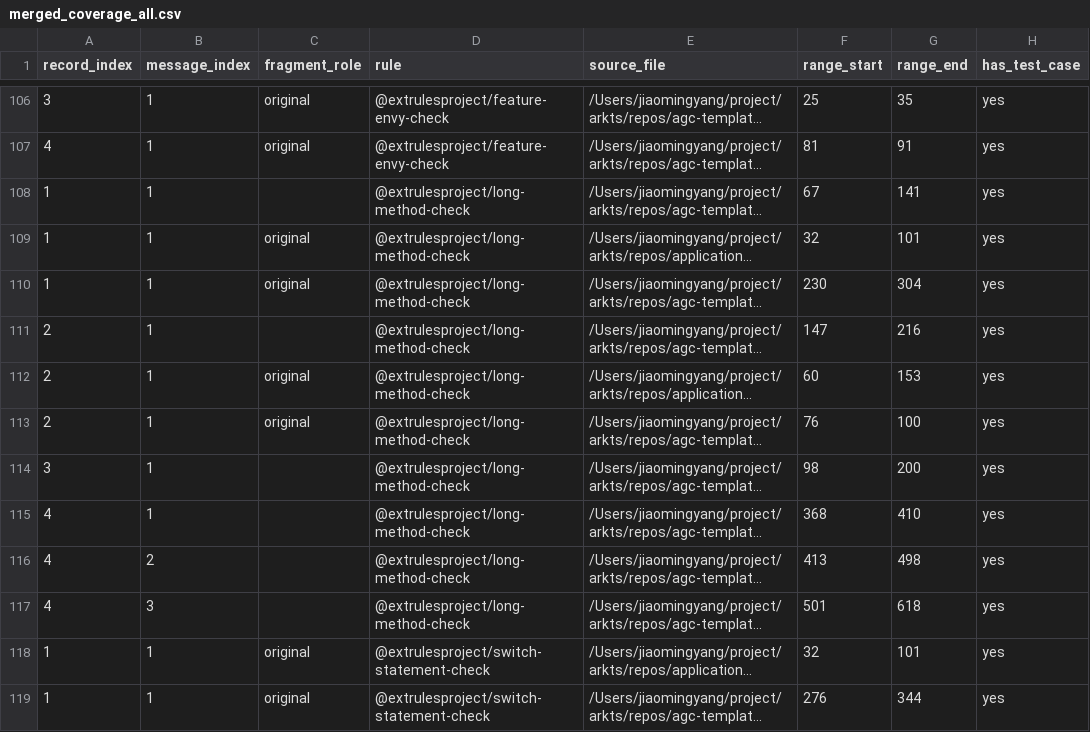
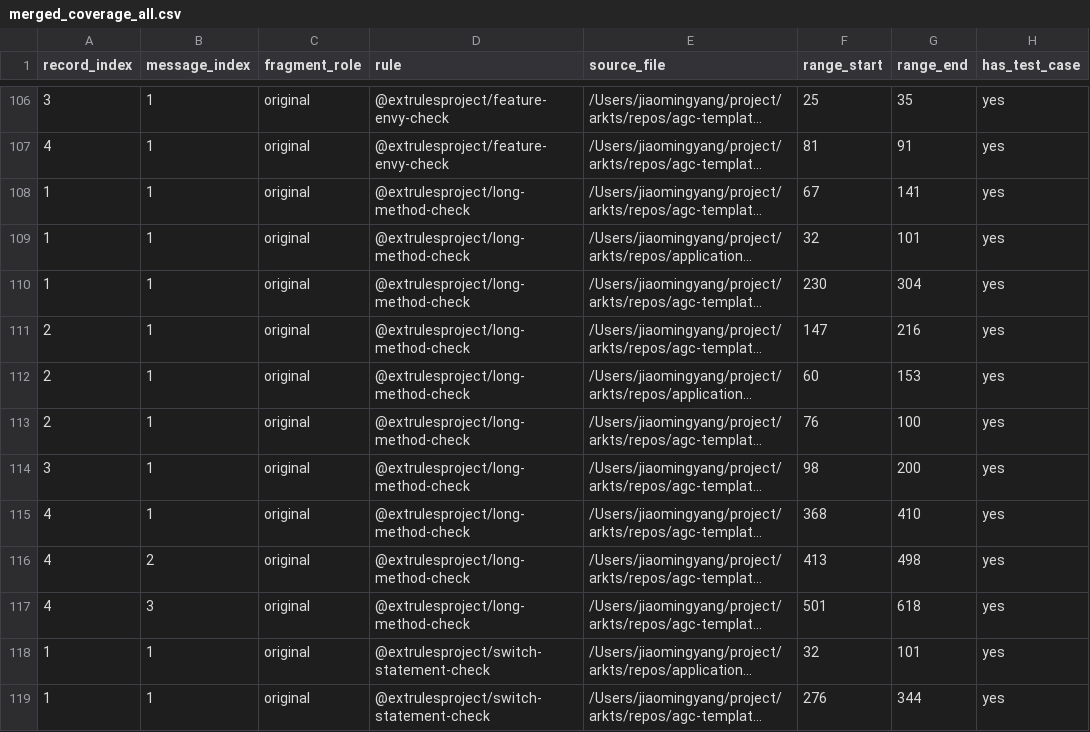
Before and after one commit to buaa-icf/arkts-code-smell, a CSV file: dataset/merged_coverage_all.csv, drawn as a sheet; only a part is shown, gaps mark what is left out; long unchanged cells end in …; the diff names each change by its address in the sheet, - before the commit and + after, or states it on an @@ line.

```diff
--- a/dataset/merged_coverage_all.csv
+++ b/dataset/merged_coverage_all.csv
-C108 (fragment_role): (empty)
+C108 (fragment_role): original
-C111 (fragment_role): (empty)
+C111 (fragment_role): original
-C114:C117 (fragment_role): (empty)
+C114:C117 (fragment_role): original
```
Also changed, not shown: dataset/local-test/long-method_coverage.csv.
